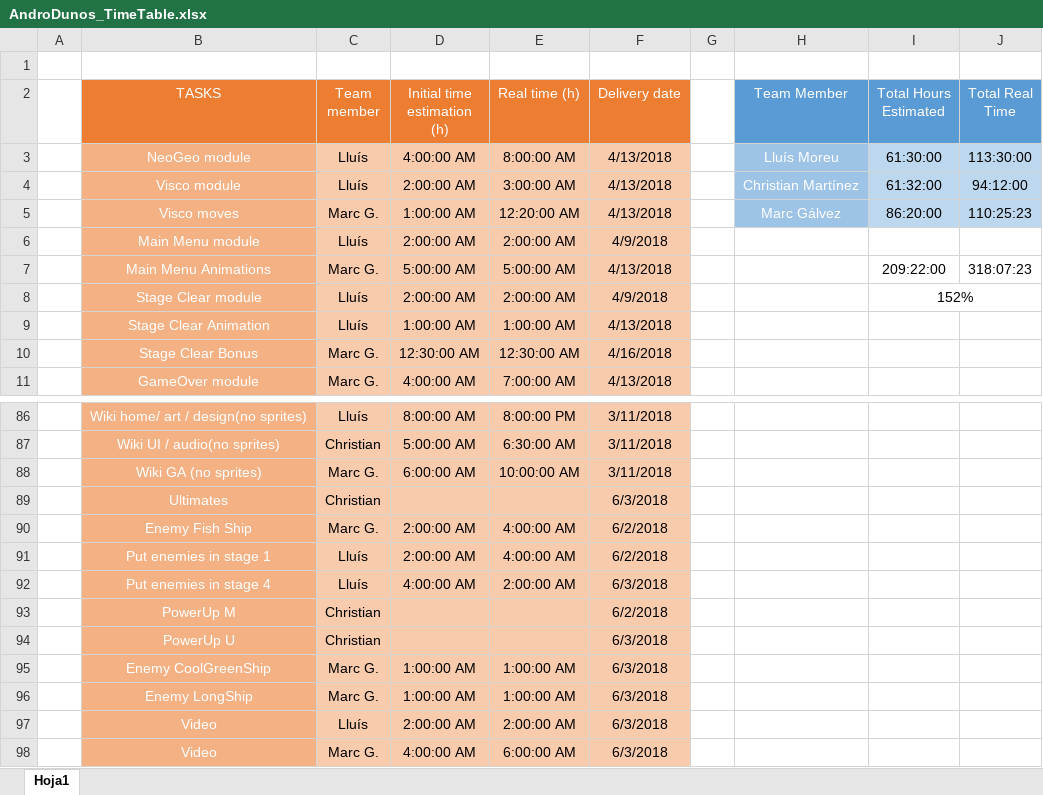
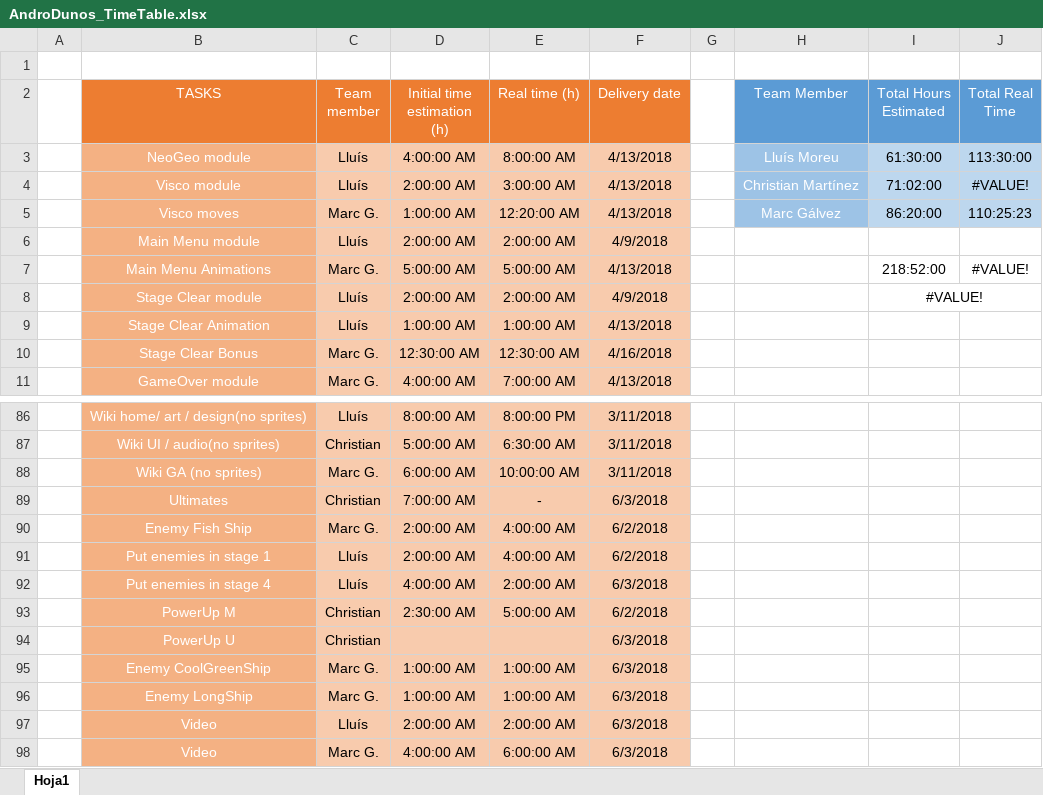
Before and after one commit to include-studio/Andro-Dunos-main, an Excel workbook: SDL_AndroDunos/Game/AndroDunos_TimeTable.xlsx, sheet Hoja1, drawn as a sheet; only a part is shown, gaps mark what is left out; values as stored, in another font and other column widths than the file's, no borders; charts and pictures not drawn; the diff names each change by its address in the sheet, - before the commit and + after, or states it on an @@ line.

```diff
--- a/SDL_AndroDunos/Game/AndroDunos_TimeTable.xlsx (sheet Hoja1)
+++ b/SDL_AndroDunos/Game/AndroDunos_TimeTable.xlsx (sheet Hoja1)
-I4 (Total Hours Estimated): 61:32:00
+I4 (Total Hours Estimated): 71:02:00
-J4 (Total Real Time): 94:12:00
+J4 (Total Real Time): #VALUE!
-I7 (Total Hours Estimated): 209:22:00
+I7 (Total Hours Estimated): 218:52:00
-J7 (Total Real Time): 318:07:23
+J7 (Total Real Time): #VALUE!
-I8 (Total Hours Estimated): 152%
+I8 (Total Hours Estimated): #VALUE!
-D89 (Initial time estimation (h)): (empty)
+D89 (Initial time estimation (h)): 7:00:00 AM
-E89 (Real time (h)): (empty)
+E89 (Real time (h)): -
-D93 (Initial time estimation (h)): (empty)
+D93 (Initial time estimation (h)): 2:30:00 AM
-E93 (Real time (h)): (empty)
+E93 (Real time (h)): 5:00:00 AM
```
Also changed, not shown: 11 other files.
